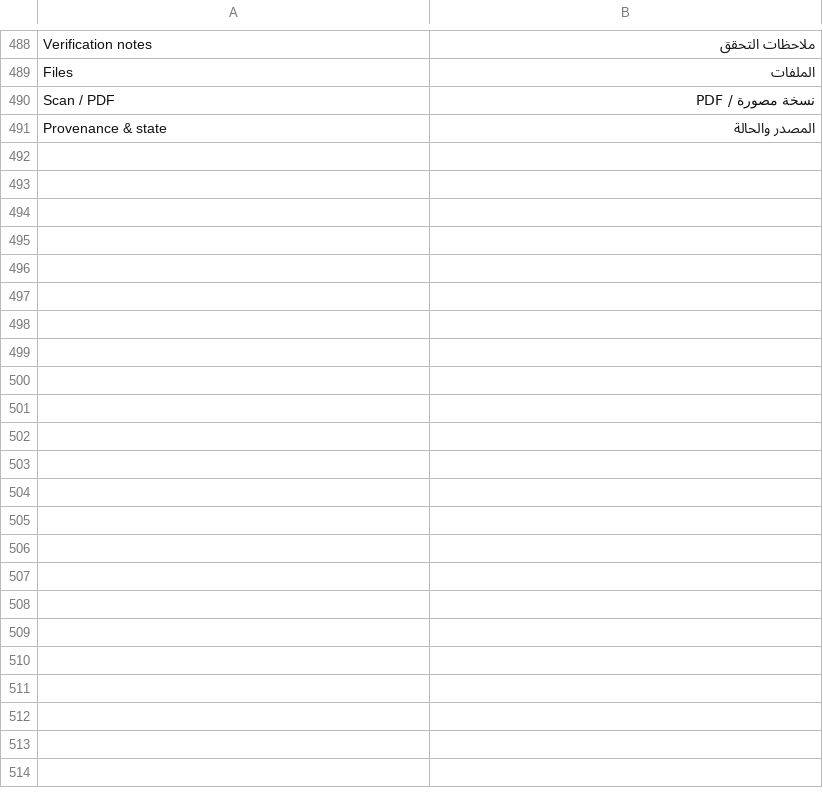
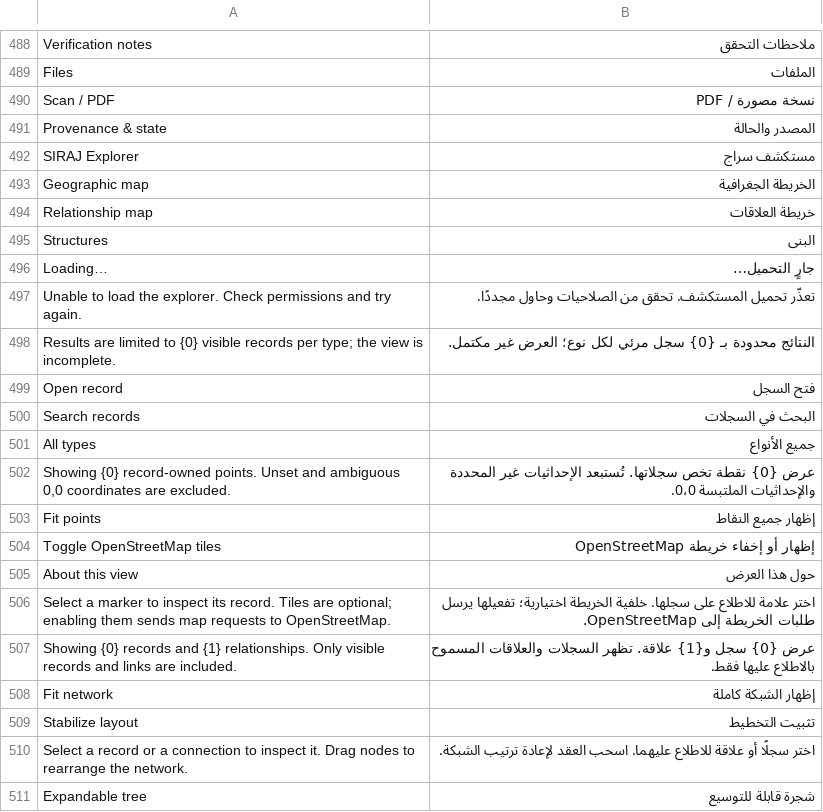
Before and after one commit to josuecano22222-rgb/Siraj-Research, a CSV file: siraj_research/translations/ar.csv, drawn as a sheet; only a part is shown, gaps mark what is left out; the diff covers the shown part only.

Commit message:
feat: add permission-aware visual registry explorer
Co-authored-by: arena-agent <297053741+arena-agent@users.noreply.github.com>

```diff
--- a/siraj_research/translations/ar.csv
+++ b/siraj_research/translations/ar.csv
@@ -491 +491,21 @@ Scan / PDF,نسخة مصورة / PDF
 Provenance & state,المصدر والحالة
+SIRAJ Explorer,مستكشف سراج
+Geographic map,الخريطة الجغرافية
+Relationship map,خريطة العلاقات
+Structures,البنى
+Loading…,جارٍ التحميل…
+Unable to load the explorer. Check permissions and try again.,تعذّر تحميل المستكشف. تحقق من الصلاحيات وحاول مجددًا.
+Results are limited to {0} visible records per type; the view is incomplete.,النتائج محدودة بـ {0} سجل مرئي لكل نوع؛ العرض غير مكتمل.
+Open record,فتح السجل
+Search records,البحث في السجلات
+All types,جميع الأنواع
+"Showing {0} record-owned points. Unset and ambiguous 0,0 coordinates are excluded.",عرض {0} نقطة تخص سجلاتها. تُستبعد الإحداثيات غير المحددة والإحداثيات الملتبسة 0،0.
+Fit points,إظهار جميع النقاط
+Toggle OpenStreetMap tiles,إظهار أو إخفاء خريطة OpenStreetMap
+About this view,حول هذا العرض
+Select a marker to inspect its record. Tiles are optional; enabling them sends map requests to OpenStreetMap.,اختر علامة للاطلاع على سجلها. خلفية الخريطة اختيارية؛ تفعيلها يرسل طلبات الخريطة إلى OpenStreetMap.
+Showing {0} records and {1} relationships. Only visible records and links are included.,عرض {0} سجل و{1} علاقة. تظهر السجلات والعلاقات المسموح بالاطلاع عليها فقط.
+Fit network,إظهار الشبكة كاملة
+Stabilize layout,تثبيت التخطيط
+Select a record or a connection to inspect it. Drag nodes to rearrange the network.,اختر سجلًا أو علاقة للاطلاع عليهما. اسحب العقد لإعادة ترتيب الشبكة.
+Expandable tree,شجرة قابلة للتوسيع
```
Also changed, not shown: 10 added rows elsewhere in this file, 20 other files.
